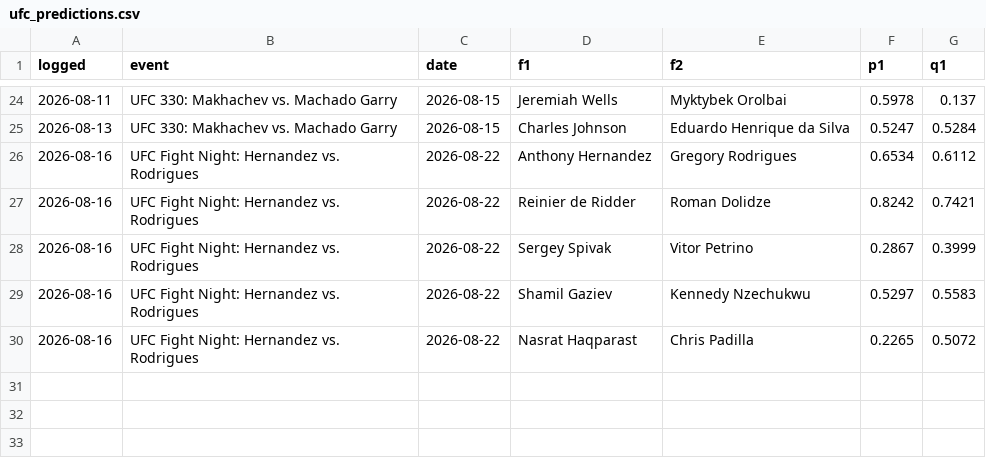
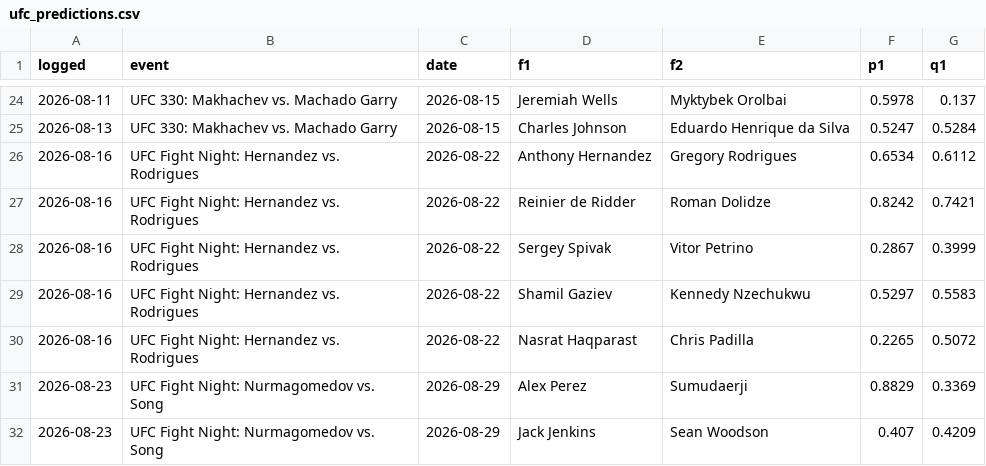
Before and after one commit to CheeseDagg/UFC-ODDS, a CSV file: Github/data/ufc_predictions.csv, drawn as a sheet; only a part is shown, gaps mark what is left out; the diff names each change by its address in the sheet, - before the commit and + after, or states it on an @@ line.

```diff
--- a/Github/data/ufc_predictions.csv
+++ b/Github/data/ufc_predictions.csv
+row 31: 2026-08-23 | UFC Fight Night: Nurmagomedov vs. Song | 2026-08-29 | Alex Perez | Sumudaerji | 0.8829 | 0.3369
+row 32: 2026-08-23 | UFC Fight Night: Nurmagomedov vs. Song | 2026-08-29 | Jack Jenkins | Sean Woodson | 0.407 | 0.4209
```
Also changed, not shown: Github/data/ufc_graded.csv, Github/data/ufc_graded_blend.csv, 13 other files.
